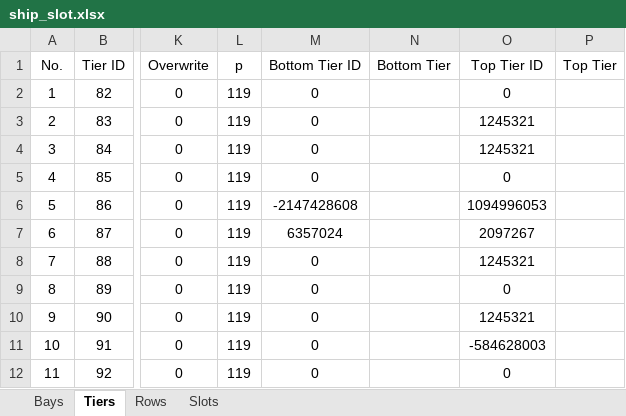
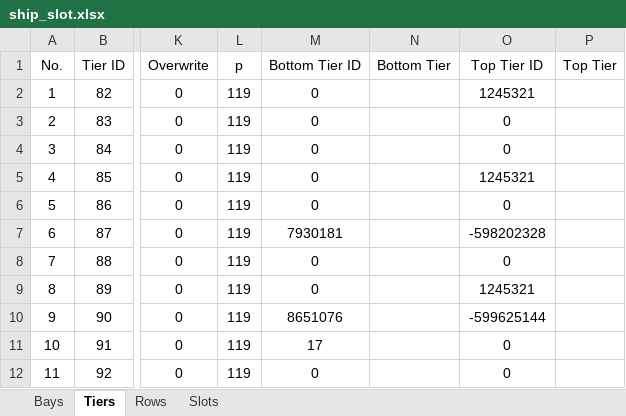
Before and after one commit to MitchyMichael/implementasi_containerstowage, an Excel workbook: archive/ship_slot.xlsx, sheet Tiers, drawn as a sheet; only a part is shown, gaps mark what is left out; values as stored, in another font and other column widths than the file's, no borders; the diff names each change by its address in the sheet, - before the commit and + after, or states it on an @@ line.

```diff
--- a/archive/ship_slot.xlsx (sheet Tiers)
+++ b/archive/ship_slot.xlsx (sheet Tiers)
-O2 (Top Tier ID): 0
+O2 (Top Tier ID): 1245321
-O3:O4 (Top Tier ID): 1245321
+O3:O4 (Top Tier ID): 0
-O5 (Top Tier ID): 0
+O5 (Top Tier ID): 1245321
-M6 (Bottom Tier ID): -2147428608
+M6 (Bottom Tier ID): 0
-O6 (Top Tier ID): 1094996053
+O6 (Top Tier ID): 0
-M7 (Bottom Tier ID): 6357024
+M7 (Bottom Tier ID): 7930181
-O7 (Top Tier ID): 2097267
+O7 (Top Tier ID): -598202328
-O8 (Top Tier ID): 1245321
+O8 (Top Tier ID): 0
-O9 (Top Tier ID): 0
+O9 (Top Tier ID): 1245321
-M10 (Bottom Tier ID): 0
+M10 (Bottom Tier ID): 8651076
-O10 (Top Tier ID): 1245321
+O10 (Top Tier ID): -599625144
-M11 (Bottom Tier ID): 0
+M11 (Bottom Tier ID): 17
-O11 (Top Tier ID): -584628003
+O11 (Top Tier ID): 0
```
Also changed, not shown: archive/container.xlsx, export/Hasil_Stowage_Plan_Final.xlsx, 4 other files.
